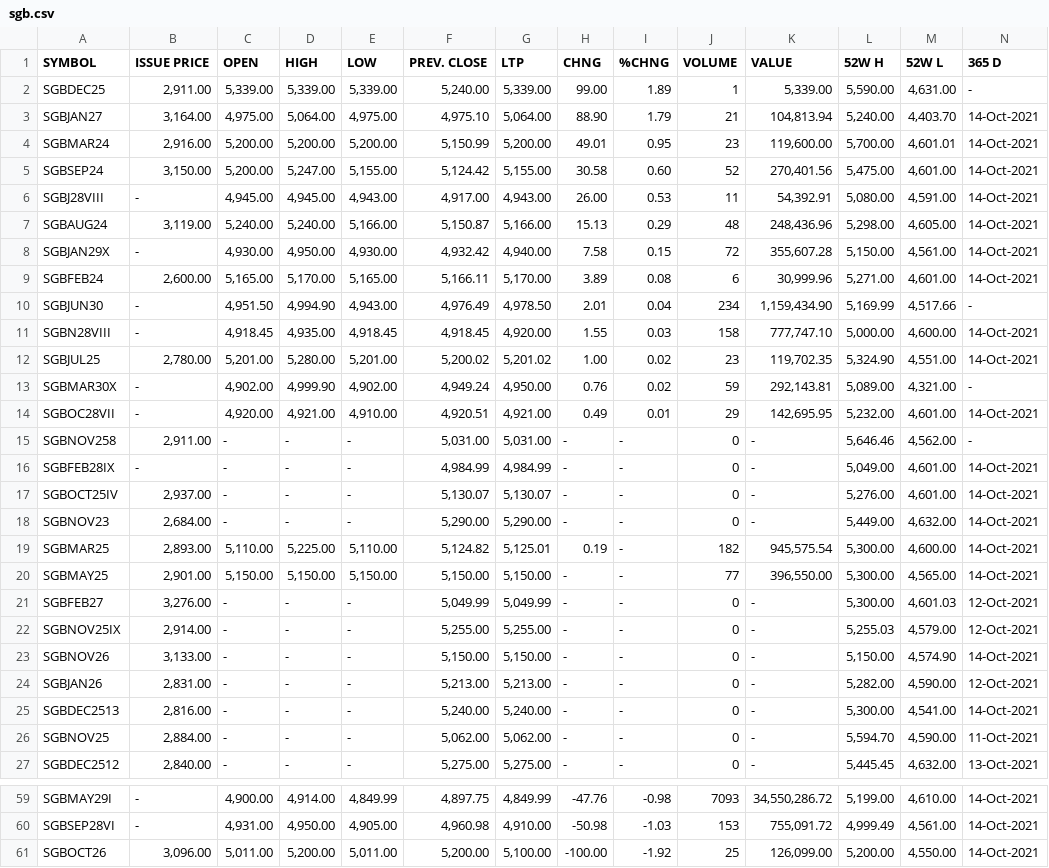
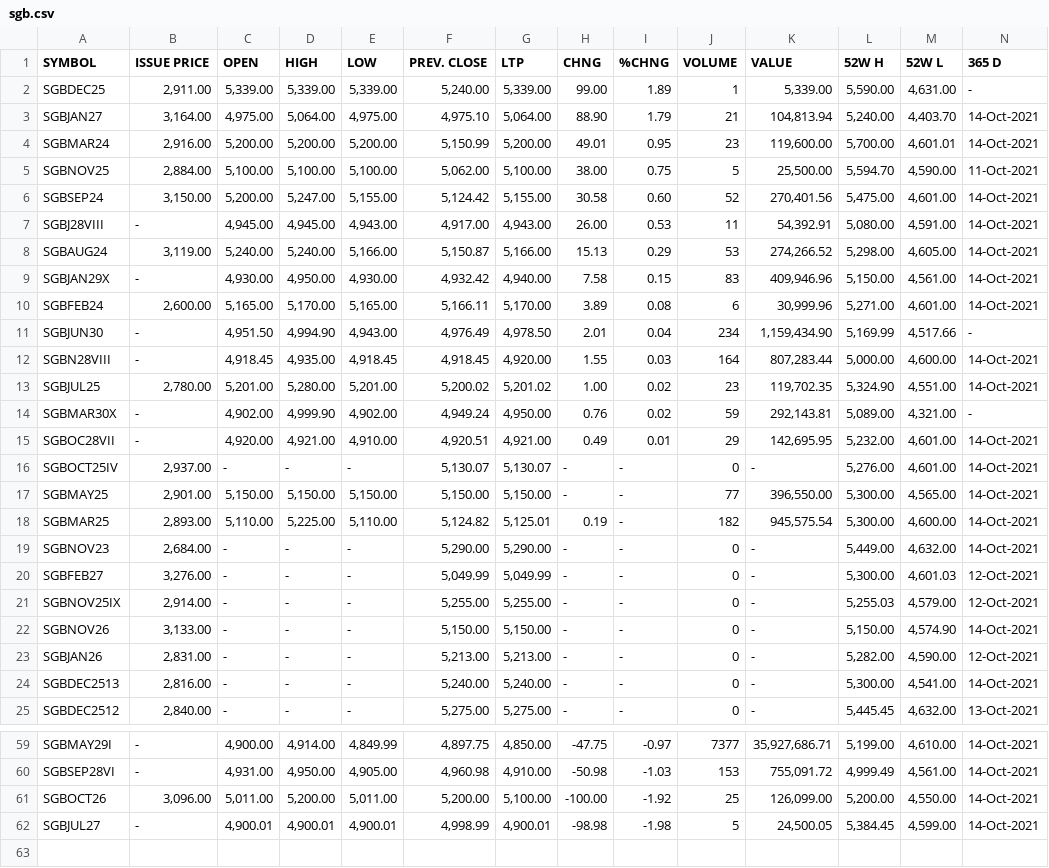
Before and after one commit to prayagverma/prayagverma.github.io, a CSV file: sgb.csv, drawn as a sheet; only a part is shown, gaps mark what is left out; the shorter side is filled out with more unchanged rows; removed rows and columns are numbered as before the commit, all else as after; rows hold the shown columns only; the diff covers the shown part only; the diff names each change by its address in the sheet, - before the commit and + after, or states it on an @@ line.

```diff
--- a/sgb.csv
+++ b/sgb.csv
+row 5: SGBNOV25 | 2,884.00 | 5,100.00 | 5,100.00 | 5,100.00 | 5,062.00 | 5,100.00 | 38.00 | 0.75 | 5 | 25,500.00 | 5,594.70 | 4,590.00 | 11-Oct-2021
-J8 (VOLUME): 48
+J8 (VOLUME): 53
-K8 (VALUE): 248,436.96
+K8 (VALUE): 274,266.52
-J9 (VOLUME): 72
+J9 (VOLUME): 83
-K9 (VALUE): 355,607.28
+K9 (VALUE): 409,946.96
-J12 (VOLUME): 158
+J12 (VOLUME): 164
-K12 (VALUE): 777,747.10
+K12 (VALUE): 807,283.44
@@ row 15 moved to row 31: SGBNOV258 @@
@@ row 16 moved to row 32: SGBFEB28IX @@
@@ row 20 moved to row 17: SGBMAY25 @@
@@ row 19 moved to row 18: SGBMAR25 @@
-row 26: SGBNOV25 | 2,884.00 | - | - | - | 5,062.00 | 5,062.00 | - | - | 0 | - | 5,594.70 | 4,590.00 | 11-Oct-2021
-G59 (LTP): 4,849.99
+G59 (LTP): 4,850.00
-H59 (CHNG): -47.76
+H59 (CHNG): -47.75
-I59 (%CHNG): -0.98
+I59 (%CHNG): -0.97
-J59 (VOLUME): 7093
+J59 (VOLUME): 7377
-K59 (VALUE): 34,550,286.72
+K59 (VALUE): 35,927,686.71
```
Also changed, not shown: 4 added rows, 4 removed rows, 1 moved row and 8 edited cells elsewhere in this file, 1 other file.
